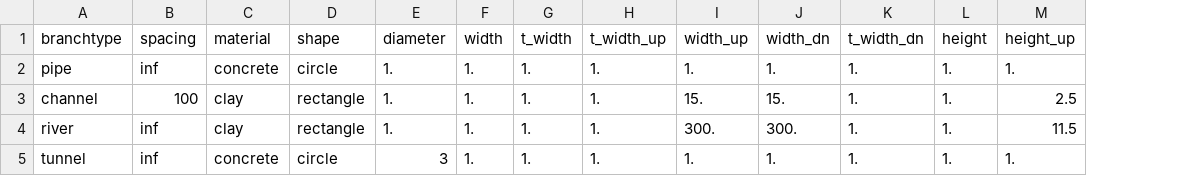
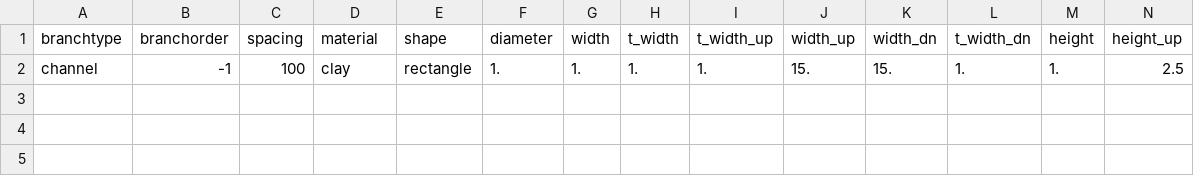
Before and after one commit to Deltares/hydromt_delft3dfm, a CSV file: hydromt_delft3dfm/data/channels/channels_defaults.csv, drawn as a sheet; only a part is shown; removed rows and columns are numbered as before the commit, all else as after; rows hold the shown columns only; the diff names each change by its address in the sheet, - before the commit and + after, or states it on an @@ line.

Commit message:
update data folder

```diff
--- a/hydromt_delft3dfm/data/channels/channels_defaults.csv
+++ b/hydromt_delft3dfm/data/channels/channels_defaults.csv
+column B (branchorder), row 2: -1
-row 2: pipe | inf | concrete | circle | 1. | 1. | 1. | 1. | 1. | 1. | 1. | 1. | 1.
-row 4: river | inf | clay | rectangle | 1. | 1. | 1. | 1. | 300. | 300. | 1. | 1. | 11.5
-row 5: tunnel | inf | concrete | circle | 3 | 1. | 1. | 1. | 1. | 1. | 1. | 1. | 1.
```
Also changed, not shown: 3 other files.
